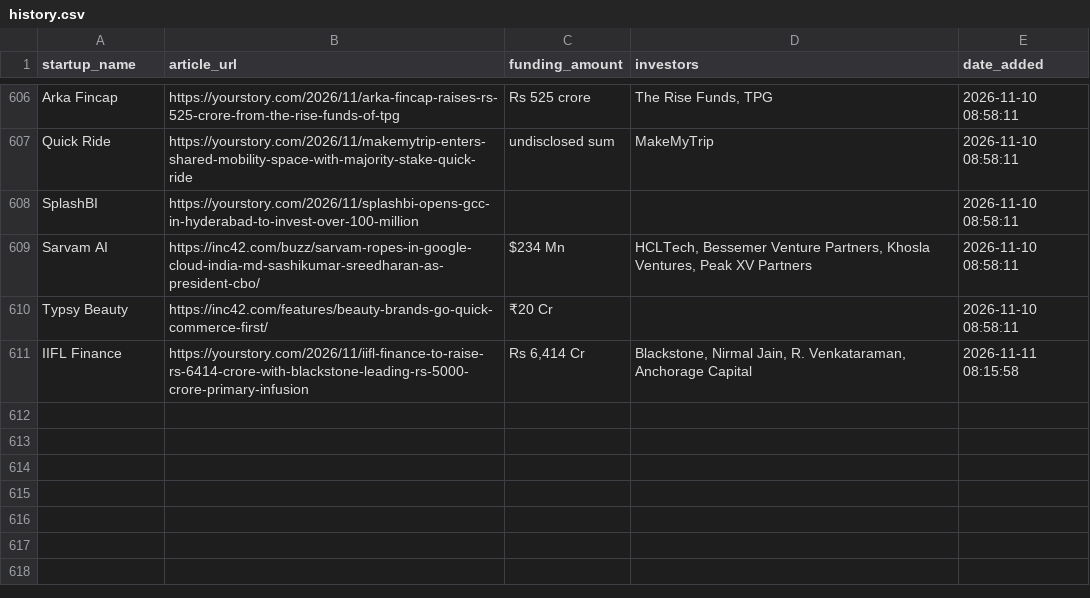
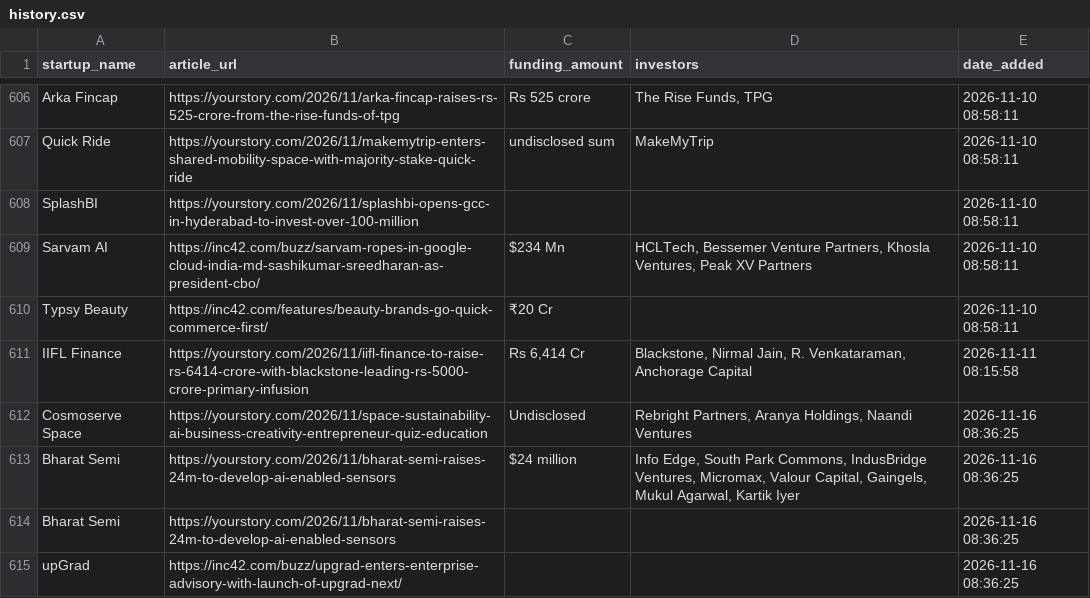
Before and after one commit to PRABAKAR05/startup-intelligence-agent, a CSV file: data/history.csv, drawn as a sheet; only a part is shown, gaps mark what is left out.

```diff
--- a/data/history.csv
+++ b/data/history.csv
@@ -611 +611,5 @@ Typsy Beauty,https://inc42.com/features/beauty-brands-go-quick-commerce-first/,
 IIFL Finance,https://yourstory.com/2026/11/iifl-finance-to-raise-rs-6414-crore-with-blackstone-leading-rs-5000-crore-primary-infusion,"Rs 6,414 Cr","Blackstone, Nirmal Jain, R. Venkataraman, Anchorage Capital",2026-11-11 08:15:58
+Cosmoserve Space,https://yourstory.com/2026/11/space-sustainability-ai-business-creativity-entrepreneur-quiz-education,Undisclosed,"Rebright Partners, Aranya Holdings, Naandi Ventures",2026-11-16 08:36:25
+Bharat Semi,https://yourstory.com/2026/11/bharat-semi-raises-24m-to-develop-ai-enabled-sensors,$24 million,"Info Edge, South Park Commons, IndusBridge Ventures, Micromax, Valour Capital, Gaingels, Mukul Agarwal, Kartik Iyer",2026-11-16 08:36:25
+Bharat Semi,https://yourstory.com/2026/11/bharat-semi-raises-24m-to-develop-ai-enabled-sensors,,,2026-11-16 08:36:25
+upGrad,https://inc42.com/buzz/upgrad-enters-enterprise-advisory-with-launch-of-upgrad-next/,,,2026-11-16 08:36:25
```
